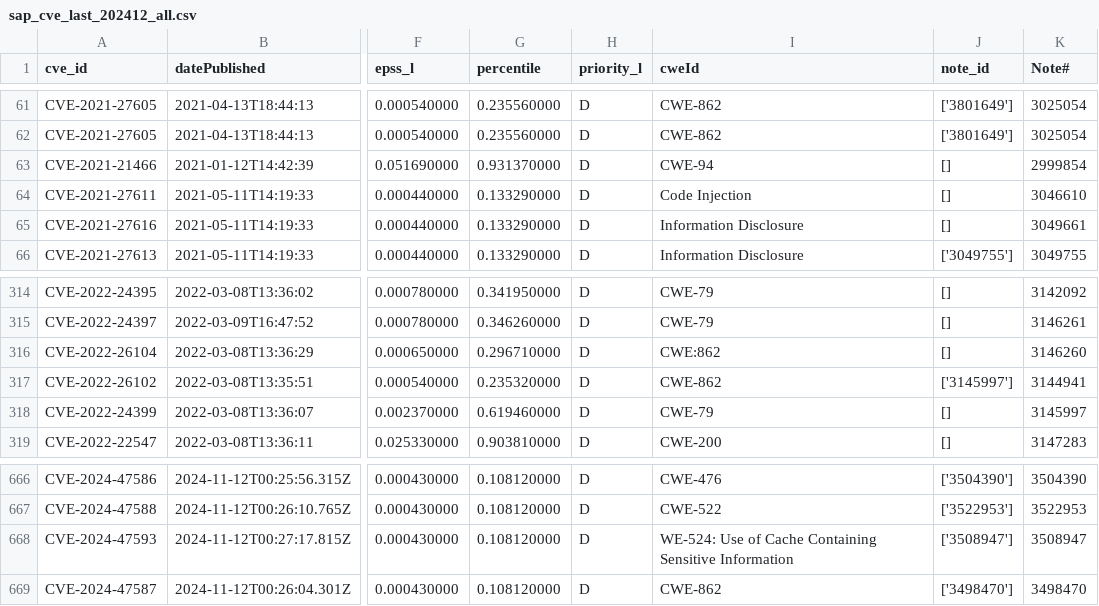
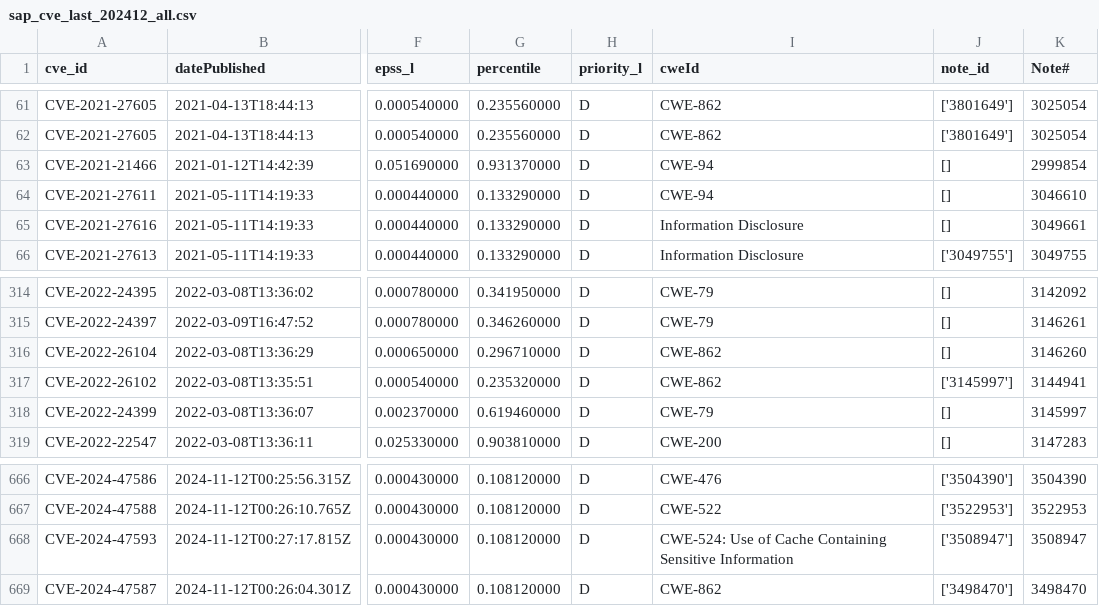
Before and after one commit to rhnux/sap_compass_vulns, a CSV file: data/sap_cve_last_202412_all.csv, drawn as a sheet; only a part is shown, gaps mark what is left out; the diff names each change by its address in the sheet, - before the commit and + after, or states it on an @@ line.

```diff
--- a/data/sap_cve_last_202412_all.csv
+++ b/data/sap_cve_last_202412_all.csv
-I64 (cweId): Code Injection
+I64 (cweId): CWE-94
-I316 (cweId): CWE:862
+I316 (cweId): CWE-862
-I668 (cweId): WE-524: Use of…
+I668 (cweId): CWE-524: Use of…
```
Also changed, not shown: 6 other files.
